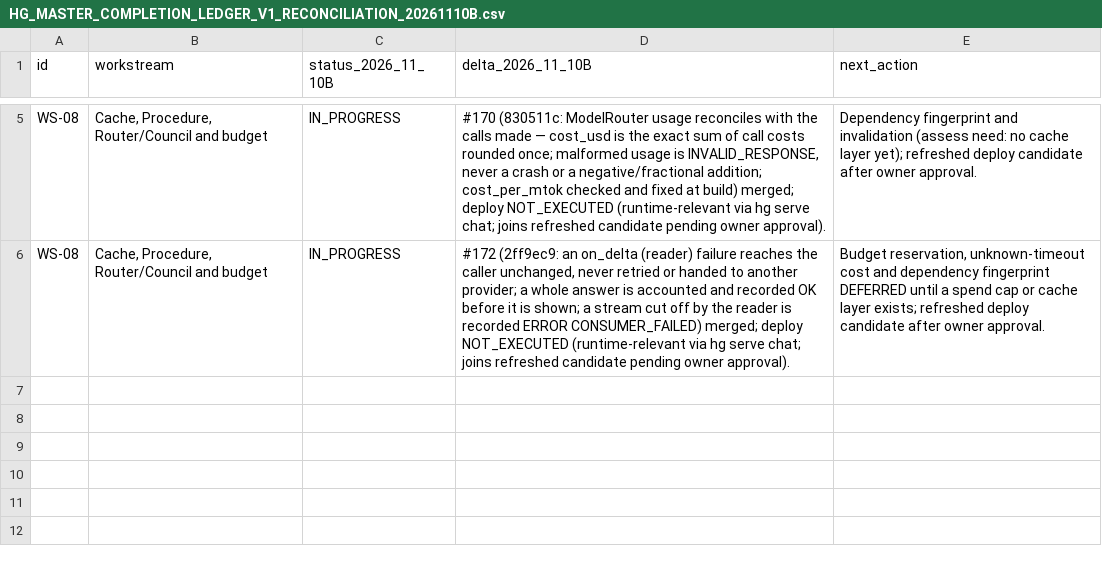
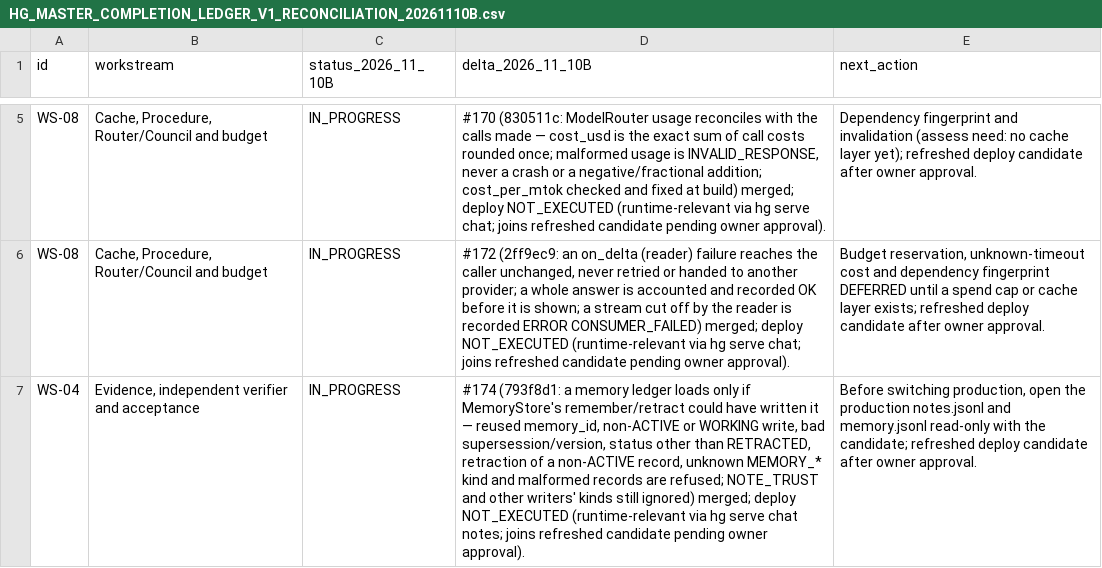
Before and after one commit to OAI-GIANG/HG, a CSV file: docs/governance/HG_MASTER_COMPLETION_LEDGER_V1_RECONCILIATION_20261110B.csv, drawn as a sheet; only a part is shown, gaps mark what is left out; the diff names each change by its address in the sheet, - before the commit and + after, or states it on an @@ line.

```diff
--- a/docs/governance/HG_MASTER_COMPLETION_LEDGER_V1_RECONCILIATION_20261110B.csv
+++ b/docs/governance/HG_MASTER_COMPLETION_LEDGER_V1_RECONCILIATION_20261110B.csv
+row 7: WS-04 | Evidence, independent verifier and acceptance | IN_PROGRESS | #174 (793f8d1: a memory ledger loads only if MemoryStore's remember/retract could have written it — reused memory_id, non-ACTIVE or WORKING write, bad supersession/version, status other than RETRACTED, retraction of a non-ACTIVE record, unknown MEMORY_* kind and malformed records are refused; NOTE_TRUST and other writers' kinds still ignored) merged; deploy NOT_EXECUTED (runtime-relevant via hg serve chat notes; joins refreshed candidate pending owner approval). | Before switching production, open the production notes.jsonl and memory.jsonl read-only with the candidate; refreshed deploy candidate after owner approval.
```
Also changed, not shown: 2 other files.
